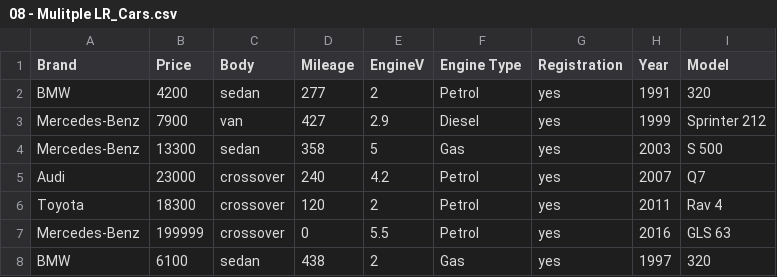
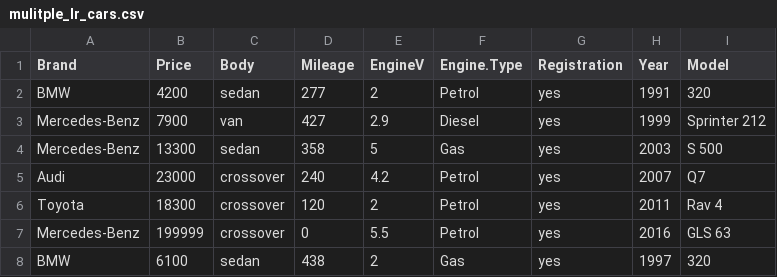
Before and after one commit to nithinivi/DataScienceInR, a CSV file: data/mulitple_lr_cars.csv (was data/08 - Mulitple LR_Cars.csv), drawn as a sheet; only a part is shown.

```diff
--- a/data/08 - Mulitple LR_Cars.csv
+++ b/data/mulitple_lr_cars.csv
@@ -1,2 +1,2 @@
-Brand,Price,Body,Mileage,EngineV,Engine Type,Registration,Year,Model
+Brand,Price,Body,Mileage,EngineV,Engine.Type,Registration,Year,Model
 BMW,4200,sedan,277,2,Petrol,yes,1991,320
```
Also changed, not shown: 4 other files.
